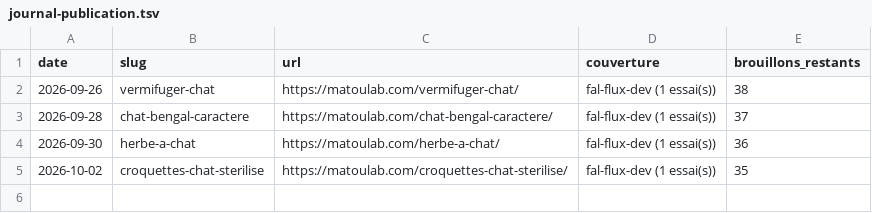
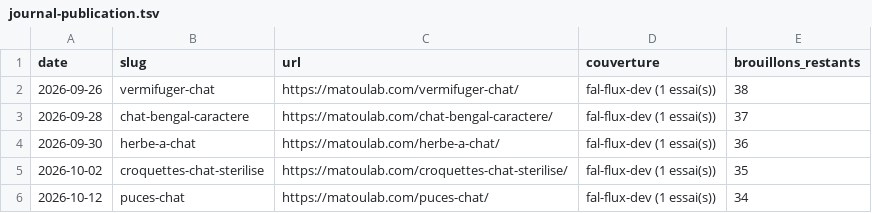
Before and after one commit to Remy-authority/matoulab, a TSV file: tasks/journal-publication.tsv, drawn as a sheet.

```diff
--- a/tasks/journal-publication.tsv
+++ b/tasks/journal-publication.tsv
@@ -5 +5,2 @@ date	slug	url	couverture	brouillons_restants
 2026-10-02	croquettes-chat-sterilise	https://matoulab.com/croquettes-chat-sterilise/	fal-flux-dev (1 essai(s))	35
+2026-10-12	puces-chat	https://matoulab.com/puces-chat/	fal-flux-dev (1 essai(s))	34
```
Also changed, not shown: 4 other files.
